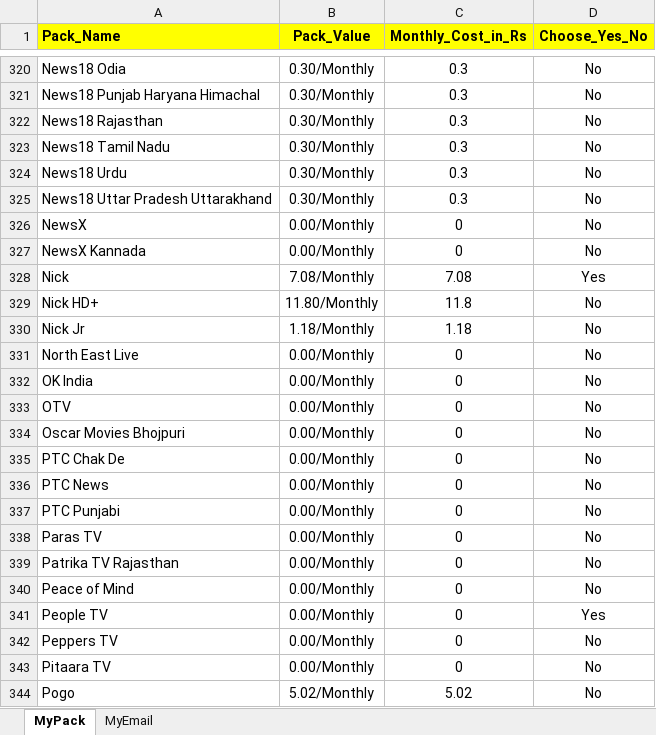
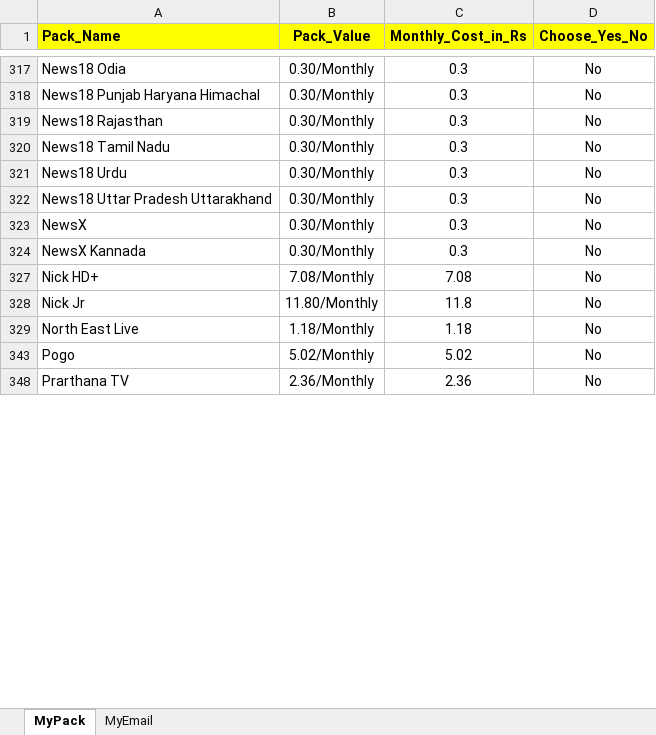
Before and after one commit to VenkateshNarayana/PythonProject, an Excel workbook: Package_TataSky_WishList.xlsx, sheet MyPack, drawn as a sheet; only a part is shown, gaps mark what is left out; the shorter side is filled out with more unchanged rows; values as stored, in another font and other column widths than the file's, no borders; removed rows and columns are numbered as before the commit, all else as after; the diff covers the shown part only; the diff names each change by its address in the sheet, - before the commit and + after, or states it on an @@ line.

```diff
--- a/Package_TataSky_WishList.xlsx (sheet MyPack)
+++ b/Package_TataSky_WishList.xlsx (sheet MyPack)
-B323:B324 (Pack_Value): 0.00/Monthly
+B323:B324 (Pack_Value): 0.30/Monthly
-C323:C324 (Monthly_Cost_in_Rs): 0
+C323:C324 (Monthly_Cost_in_Rs): 0.3
-row 328: Nick | 7.08/Monthly | 7.08 | Yes
-B327 (Pack_Value): 11.80/Monthly
+B327 (Pack_Value): 7.08/Monthly
-C327 (Monthly_Cost_in_Rs): 11.8
+C327 (Monthly_Cost_in_Rs): 7.08
-B328 (Pack_Value): 1.18/Monthly
+B328 (Pack_Value): 11.80/Monthly
-C328 (Monthly_Cost_in_Rs): 1.18
+C328 (Monthly_Cost_in_Rs): 11.8
-B329 (Pack_Value): 0.00/Monthly
+B329 (Pack_Value): 1.18/Monthly
-C329 (Monthly_Cost_in_Rs): 0
+C329 (Monthly_Cost_in_Rs): 1.18
@@ row 332 hidden: OK India | 0.00/Monthly | 0 | No @@
@@ row 333 hidden: OTV | 0.00/Monthly | 0 | No @@
@@ row 334 hidden: Oscar Movies Bhojpuri | 0.00/Monthly | 0 | No @@
@@ row 335 hidden: PTC Chak De | 0.00/Monthly | 0 | No @@
@@ row 336 hidden: PTC News | 0.00/Monthly | 0 | No @@
@@ row 337 hidden: PTC Punjabi | 0.00/Monthly | 0 | No @@
@@ row 338 hidden: Paras TV | 0.00/Monthly | 0 | No @@
@@ row 339 hidden: Patrika TV Rajasthan | 0.00/Monthly | 0 | No @@
@@ row 340 hidden: Peace of Mind | 0.00/Monthly | 0 | No @@
-row 341: People TV | 0.00/Monthly | 0 | Yes
@@ row 342 hidden: Peppers TV | 0.00/Monthly | 0 | No @@
@@ row 343 hidden: Pitaara TV | 0.00/Monthly | 0 | No @@
```
Also changed, not shown: 39 added rows, 137 removed rows, 3 moved rows, 166 hidden or unhidden rows, 414 edited cells and cell formats elsewhere in this sheet, formulas that keep their value, hidden cells.
